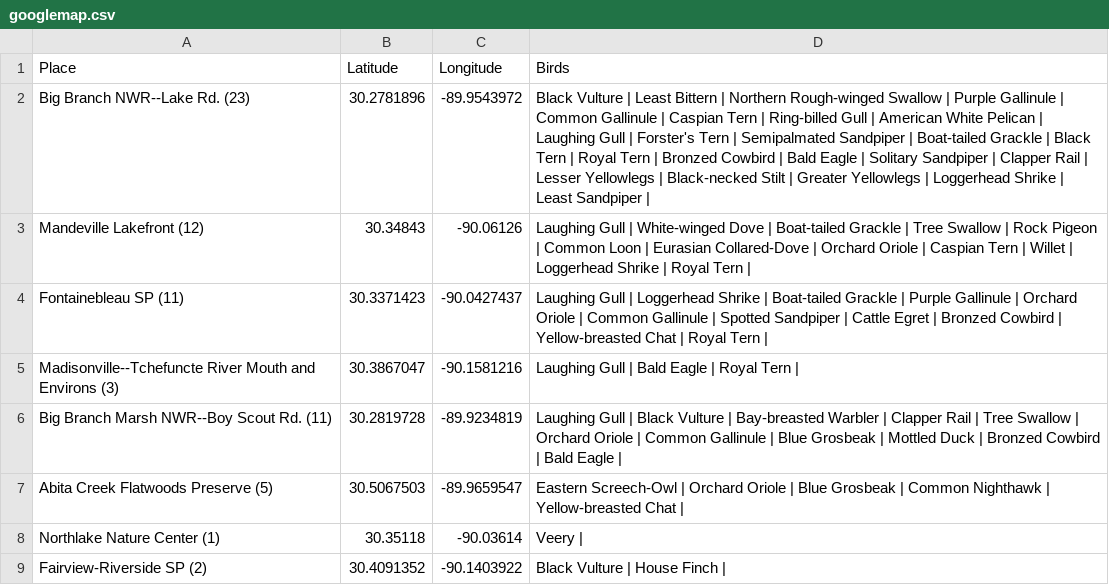
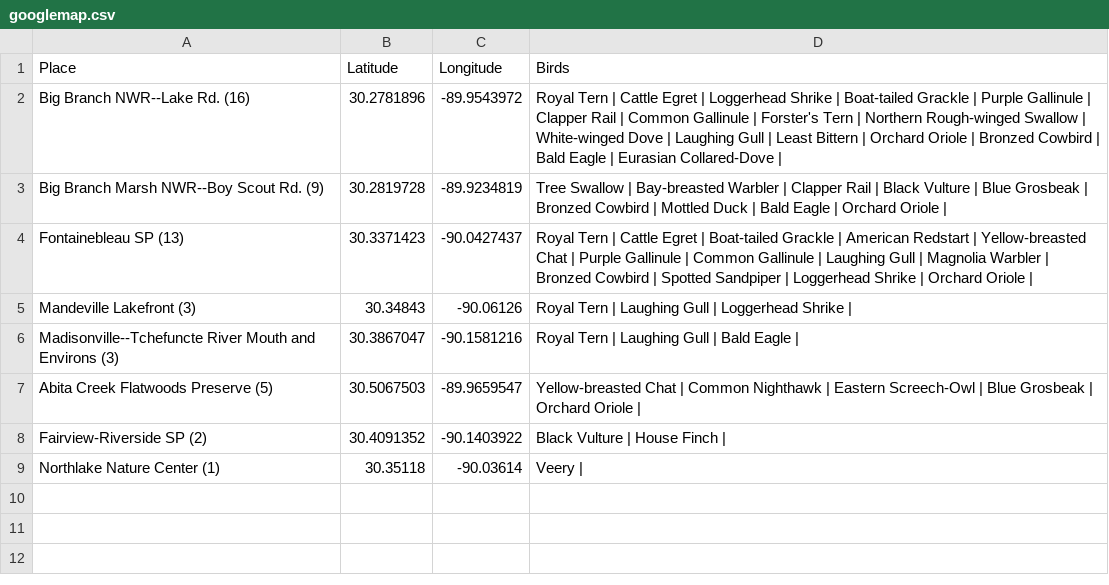
Before and after one commit to mikescha/BirdFinder, a CSV file: BirdFinder/googlemap.csv, drawn as a sheet.

```diff
--- a/BirdFinder/googlemap.csv
+++ b/BirdFinder/googlemap.csv
@@ -1,9 +1,9 @@
 Place, Latitude, Longitude, Birds
-Big Branch NWR--Lake Rd. (23), 30.2781896, -89.9543972, Black Vulture | Least Bittern | Northern Rough-winged Swallow | Purple Gallinule | Common Gallinule | Caspian Tern | Ring-billed Gull | American White Pelican | Laughing Gull | Forster's Tern | Semipalmated Sandpiper | Boat-tailed Grackle | Black Tern | Royal Tern | Bronzed Cowbird | Bald Eagle | Solitary Sandpiper | Clapper Rail | Lesser Yellowlegs | Black-necked Stilt | Greater Yellowlegs | Loggerhead Shrike | Least Sandpiper |
-Mandeville Lakefront (12), 30.34843, -90.06126, Laughing Gull | White-winged Dove | Boat-tailed Grackle | Tree Swallow | Rock Pigeon | Common Loon | Eurasian Collared-Dove | Orchard Oriole | Caspian Tern | Willet | Loggerhead Shrike | Royal Tern |
-Fontainebleau SP (11), 30.3371423, -90.0427437, Laughing Gull | Loggerhead Shrike | Boat-tailed Grackle | Purple Gallinule | Orchard Oriole | Common Gallinule | Spotted Sandpiper | Cattle Egret | Bronzed Cowbird | Yellow-breasted Chat | Royal Tern |
-Madisonville--Tchefuncte River Mouth and Environs (3), 30.3867047, -90.1581216, Laughing Gull | Bald Eagle | Royal Tern |
-Big Branch Marsh NWR--Boy Scout Rd. (11), 30.2819728, -89.9234819, Laughing Gull | Black Vulture | Bay-breasted Warbler | Clapper Rail | Tree Swallow | Orchard Oriole | Common Gallinule | Blue Grosbeak | Mottled Duck | Bronzed Cowbird | Bald Eagle |
-Abita Creek Flatwoods Preserve (5), 30.5067503, -89.9659547, Eastern Screech-Owl | Orchard Oriole | Blue Grosbeak | Common Nighthawk | Yellow-breasted Chat |
+Big Branch NWR--Lake Rd. (16), 30.2781896, -89.9543972, Royal Tern | Cattle Egret | Loggerhead Shrike | Boat-tailed Grackle | Purple Gallinule | Clapper Rail | Common Gallinule | Forster's Tern | Northern Rough-winged Swallow | White-winged Dove | Laughing Gull | Least Bittern | Orchard Oriole | Bronzed Cowbird | Bald Eagle | Eurasian Collared-Dove |
+Big Branch Marsh NWR--Boy Scout Rd. (9), 30.2819728, -89.9234819, Tree Swallow | Bay-breasted Warbler | Clapper Rail | Black Vulture | Blue Grosbeak | Bronzed Cowbird | Mottled Duck | Bald Eagle | Orchard Oriole |
+Fontainebleau SP (13), 30.3371423, -90.0427437, Royal Tern | Cattle Egret | Boat-tailed Grackle | American Redstart | Yellow-breasted Chat | Purple Gallinule | Common Gallinule | Laughing Gull | Magnolia Warbler | Bronzed Cowbird | Spotted Sandpiper | Loggerhead Shrike | Orchard Oriole |
+Mandeville Lakefront (3), 30.34843, -90.06126, Royal Tern | Laughing Gull | Loggerhead Shrike |
+Madisonville--Tchefuncte River Mouth and Environs (3), 30.3867047, -90.1581216, Royal Tern | Laughing Gull | Bald Eagle |
+Abita Creek Flatwoods Preserve (5), 30.5067503, -89.9659547, Yellow-breasted Chat | Common Nighthawk | Eastern Screech-Owl | Blue Grosbeak | Orchard Oriole |
+Fairview-Riverside SP (2), 30.4091352, -90.1403922, Black Vulture | House Finch |
 Northlake Nature Center (1), 30.35118, -90.03614, Veery |
-Fairview-Riverside SP (2), 30.4091352, -90.1403922, Black Vulture | House Finch |
```
Also changed, not shown: 5 other files.
